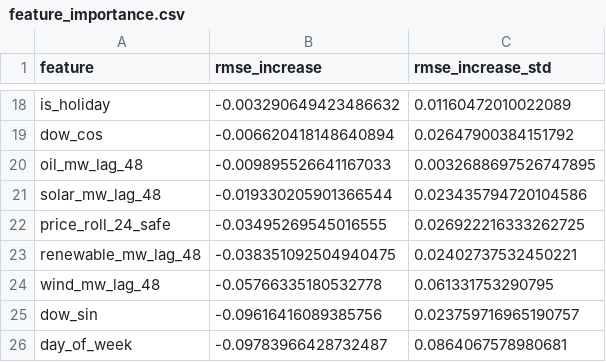
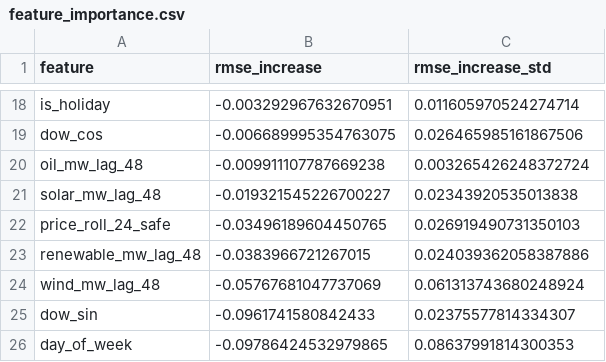
Before and after one commit to lewistu24/electricity-price-forecasting, a CSV file: lstm_outputs/feature_importance.csv, drawn as a sheet; only a part is shown, gaps mark what is left out; the diff covers the shown part only; the diff names each change by its address in the sheet, - before the commit and + after, or states it on an @@ line.

```diff
--- a/lstm_outputs/feature_importance.csv
+++ b/lstm_outputs/feature_importance.csv
-B18 (rmse_increase): -0.003290649423486632
+B18 (rmse_increase): -0.003292967632670951
-C18 (rmse_increase_std): 0.01160472010022089
+C18 (rmse_increase_std): 0.011605970524274714
-B19 (rmse_increase): -0.006620418148640894
+B19 (rmse_increase): -0.006689995354763075
-C19 (rmse_increase_std): 0.02647900384151792
+C19 (rmse_increase_std): 0.026465985161867506
-B20 (rmse_increase): -0.009895526641167033
+B20 (rmse_increase): -0.009911107787669238
-C20 (rmse_increase_std): 0.0032688697526747895
+C20 (rmse_increase_std): 0.003265426248372724
-B21 (rmse_increase): -0.019330205901366544
+B21 (rmse_increase): -0.019321545226700227
-C21 (rmse_increase_std): 0.023435794720104586
+C21 (rmse_increase_std): 0.02343920535013838
-B22 (rmse_increase): -0.03495269545016555
+B22 (rmse_increase): -0.03496189604450765
-C22 (rmse_increase_std): 0.026922216333262725
+C22 (rmse_increase_std): 0.026919490731350103
-B23 (rmse_increase): -0.038351092504940475
+B23 (rmse_increase): -0.0383966721267015
-C23 (rmse_increase_std): 0.02402737532450221
+C23 (rmse_increase_std): 0.024039362058387886
-B24 (rmse_increase): -0.05766335180532778
+B24 (rmse_increase): -0.05767681047737069
-C24 (rmse_increase_std): 0.061331753290795
+C24 (rmse_increase_std): 0.061313743680248924
-B25 (rmse_increase): -0.09616416089385756
+B25 (rmse_increase): -0.0961741580842433
-C25 (rmse_increase_std): 0.023759716965190757
+C25 (rmse_increase_std): 0.02375577814334307
-B26 (rmse_increase): -0.09783966428732487
+B26 (rmse_increase): -0.09786424532979865
-C26 (rmse_increase_std): 0.0864067578980681
+C26 (rmse_increase_std): 0.08637991814300353
```
Also changed, not shown: 32 edited cells elsewhere in this file, lstm_outputs/feature_group_results.csv, lstm_outputs/hp_search_results.csv, 12 other files.
